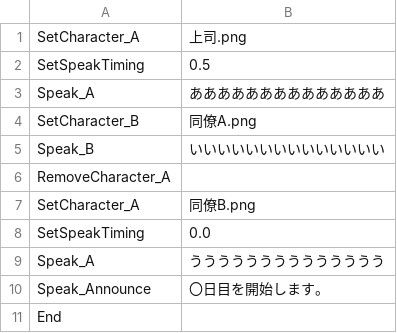
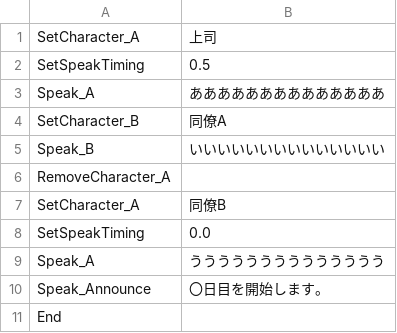
Before and after one commit to sca-syuya-kumagai-0005/GraduationWork, a CSV file: Helios/Assets/Csv/Adventure/Day_0.csv, drawn as a sheet.

Commit message:
AdventureとMainをループするように変更

```diff
--- a/Helios/Assets/Csv/Adventure/Day_0.csv
+++ b/Helios/Assets/Csv/Adventure/Day_0.csv
@@ -1,8 +1,8 @@
-SetCharacter_A,上司.png
+SetCharacter_A,上司
 SetSpeakTiming,0.5
 Speak_A,ああああああああああああああ
-SetCharacter_B,同僚A.png
+SetCharacter_B,同僚A
 Speak_B,いいいいいいいいいいいいいい
 RemoveCharacter_A,
-SetCharacter_A,同僚B.png
+SetCharacter_A,同僚B
 SetSpeakTiming,0.0
```
Also changed, not shown: 51 other files.
